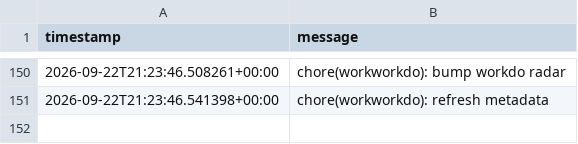
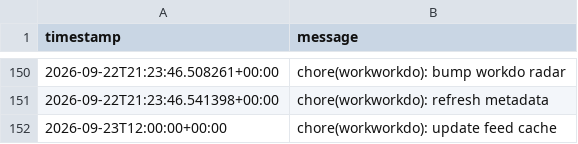
Before and after one commit to glcskl/workworkdo, a CSV file: data/history.csv, drawn as a sheet; only a part is shown, gaps mark what is left out.

Commit message:
chore(workworkdo): update feed cache

```diff
--- a/data/history.csv
+++ b/data/history.csv
@@ -151 +151,2 @@ timestamp,message
 2026-09-22T21:23:46.541398+00:00,chore(workworkdo): refresh metadata
+2026-09-23T12:00:00+00:00,chore(workworkdo): update feed cache
```
